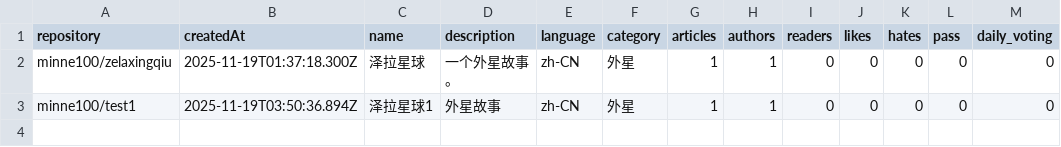
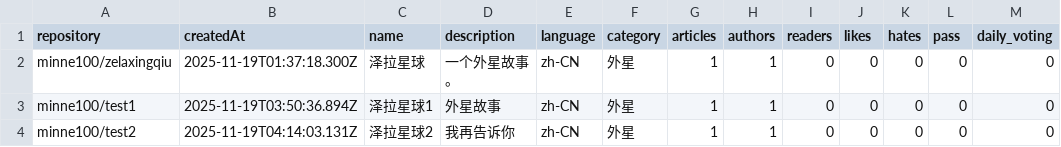
Before and after one commit to DIPCNPO/creations, a TSV file: creations.tsv, drawn as a sheet.

Commit message:
Add project minne100/test2 to creations.tsv
- Repository: minne100/test2
- Name: 泽拉星球2
- Issue: #19

```diff
--- a/creations.tsv
+++ b/creations.tsv
@@ -3 +3,2 @@ minne100/zelaxingqiu	2025-11-19T01:37:18.300Z	泽拉星球	一个外星故事。
 minne100/test1	2025-11-19T03:50:36.894Z	泽拉星球1	外星故事	zh-CN	外星	1	1	0	0	0	0	0
+minne100/test2	2025-11-19T04:14:03.131Z	泽拉星球2	我再告诉你	zh-CN	外星	1	1	0	0	0	0	0
```
